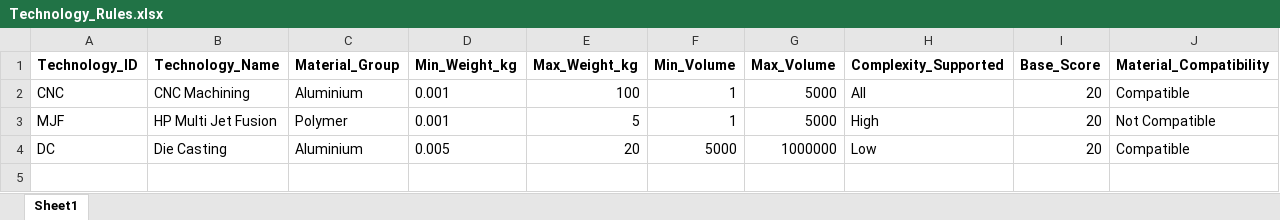
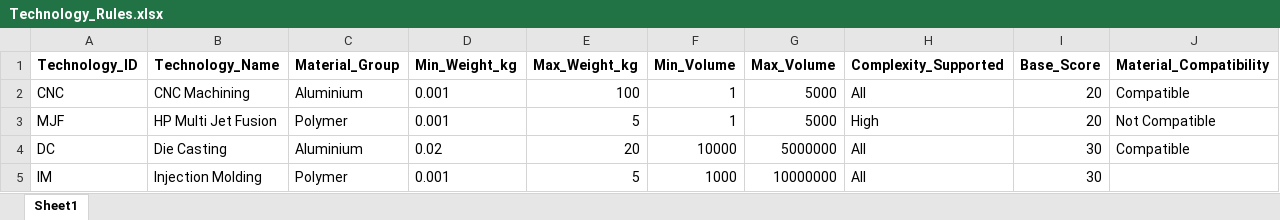
Before and after one commit to tora1970/VE-Manufacturing-Cost-Intelligence-Platform, an Excel workbook: data/masterdata/Technology_Rules.xlsx, sheet Sheet1, drawn as a sheet; values as stored, in another font and other column widths than the file's, no borders; the diff names each change by its address in the sheet, - before the commit and + after, or states it on an @@ line.

```diff
--- a/data/masterdata/Technology_Rules.xlsx (sheet Sheet1)
+++ b/data/masterdata/Technology_Rules.xlsx (sheet Sheet1)
-D4 (Min_Weight_kg): 0.005
+D4 (Min_Weight_kg): 0.02
-F4 (Min_Volume): 5000
+F4 (Min_Volume): 10000
-G4 (Max_Volume): 1000000
+G4 (Max_Volume): 5000000
-H4 (Complexity_Supported): Low
+H4 (Complexity_Supported): All
-I4 (Base_Score): 20
+I4 (Base_Score): 30
+row 5: IM | Injection Molding | Polymer | 0.001 | 5 | 1000 | 10000000 | All | 30
```
Also changed, not shown: data/masterdata/Processes.xlsx, data/masterdata/Technologies.xlsx, 1 other file.
